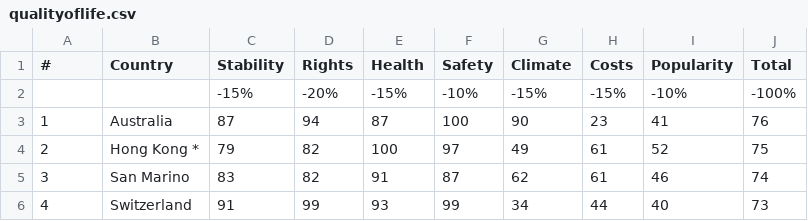
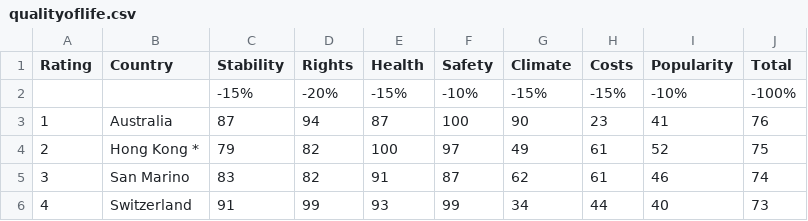
Before and after one commit to catrionamur/PfDA, a CSV file: qualityoflife.csv, drawn as a sheet; only a part is shown.

Commit message:
Preparing data

```diff
--- a/qualityoflife.csv
+++ b/qualityoflife.csv
@@ -1,2 +1,2 @@
-#,Country,Stability,Rights,Health,Safety,Climate,Costs,Popularity,Total
+Rating,Country,Stability,Rights,Health,Safety,Climate,Costs,Popularity,Total
 ,,-15%,-20%,-15%,-10%,-15%,-15%,-10%,-100%
```
Also changed, not shown: 3 other files.
